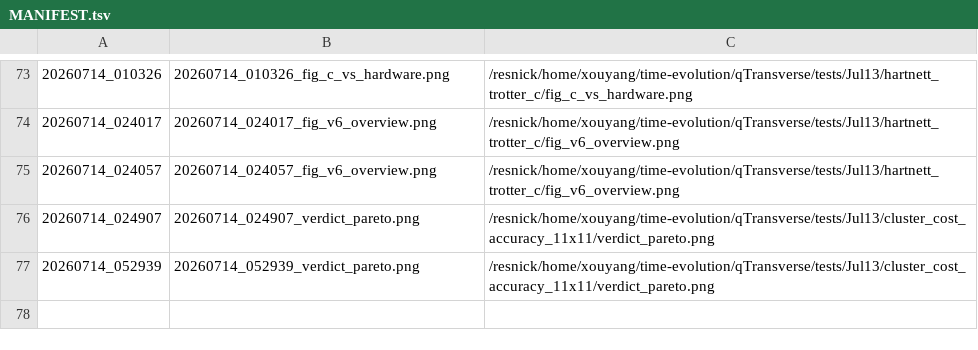
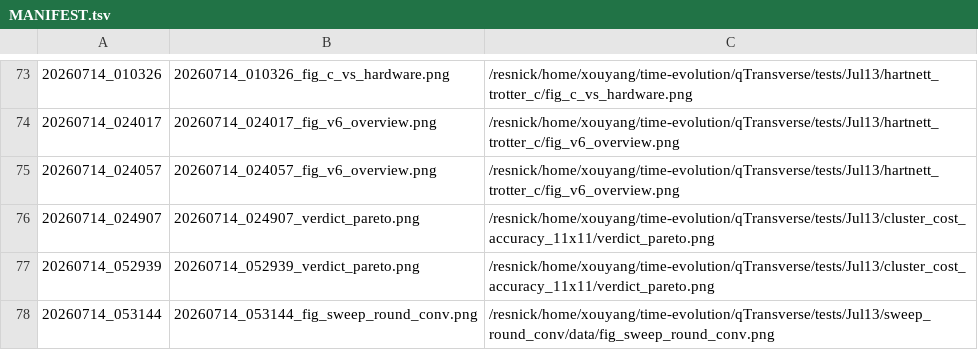
Before and after one commit to Xiaoyu-Ouyang/image-host, a TSV file: MANIFEST.tsv, drawn as a sheet; only a part is shown, gaps mark what is left out; the diff names each change by its address in the sheet, - before the commit and + after, or states it on an @@ line.

Commit message:
upload_fig: 20260714_053144 (1 file(s))
20260714_053144_fig_sweep_round_conv.png <- /resnick/home/xouyang/time-evolution/qTransverse/tests/Jul13/sweep_round_conv/data/fig_sweep_round_conv.png

```diff
--- a/MANIFEST.tsv
+++ b/MANIFEST.tsv
+row 78: 20260714_053144 | 20260714_053144_fig_sweep_round_conv.png | /resnick/home/xouyang/time-evolution/qTransverse/tests/Jul13/sweep_round_conv/data/fig_sweep_round_conv.png
```
Also changed, not shown: 1 other file.
